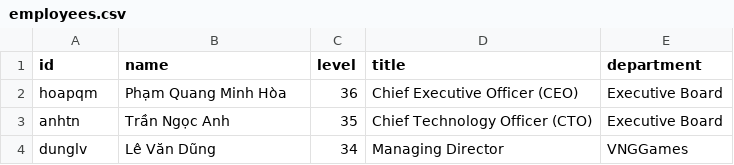
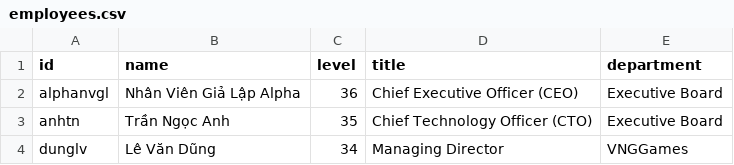
Before and after one commit to dakiemdarktharr/nosleepclub-support-desk, a CSV file: data/employees.csv, drawn as a sheet; only a part is shown.

Commit message:
fix: replace personal example with explicit synthetic employee
Base: e1ad60d4cb658ab4dec3da78b898520704786b9d. AI-assisted CSV and README update only. Verified 36 records through existing employee parser, generated IDs and README row consistency; old example absent from tracked working files. No application logic or authority level changes.

```diff
--- a/data/employees.csv
+++ b/data/employees.csv
@@ -1,3 +1,3 @@
 id,name,level,title,department
-hoapqm,Phạm Quang Minh Hòa,36,Chief Executive Officer (CEO),Executive Board
+alphanvgl,Nhân Viên Giả Lập Alpha,36,Chief Executive Officer (CEO),Executive Board
 anhtn,Trần Ngọc Anh,35,Chief Technology Officer (CTO),Executive Board
```
Also changed, not shown: 1 other file.
